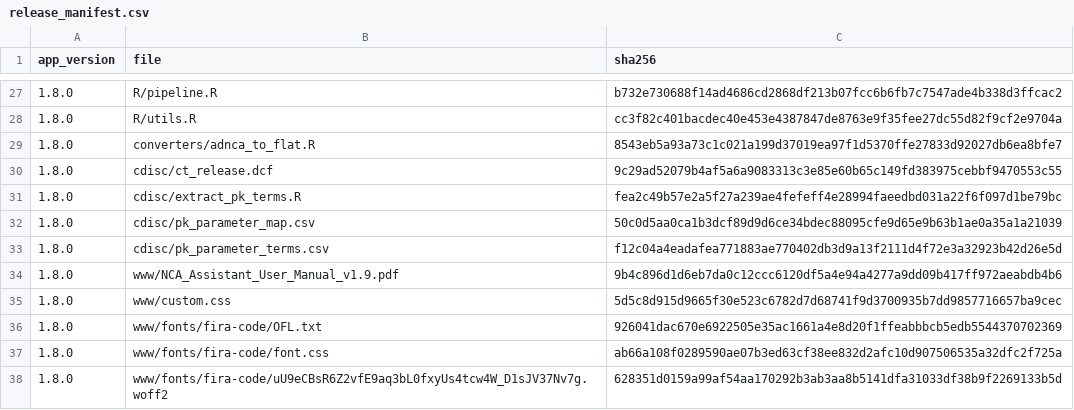
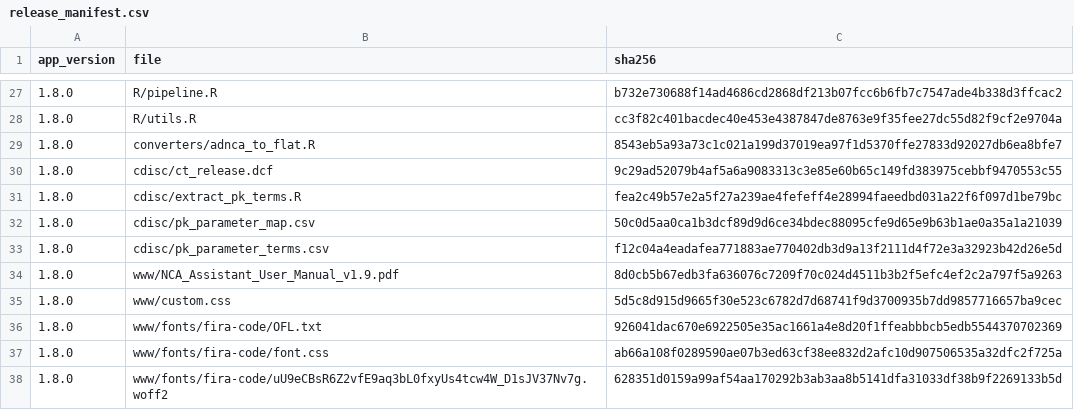
Before and after one commit to Robterheine/ncaassistant, a CSV file: validation/release_manifest.csv, drawn as a sheet; only a part is shown, gaps mark what is left out.

```diff
--- a/validation/release_manifest.csv
+++ b/validation/release_manifest.csv
@@ -33,3 +33,3 @@
 "1.8.0","cdisc/pk_parameter_terms.csv","f12c04a4eadafea771883ae770402db3d9a13f2111d4f72e3a32923b42d26e5d"
-"1.8.0","www/NCA_Assistant_User_Manual_v1.9.pdf","9b4c896d1d6eb7da0c12ccc6120df5a4e94a4277a9dd09b417ff972aeabdb4b6"
+"1.8.0","www/NCA_Assistant_User_Manual_v1.9.pdf","8d0cb5b67edb3fa636076c7209f70c024d4511b3b2f5efc4ef2c2a797f5a9263"
 "1.8.0","www/custom.css","5d5c8d915d9665f30e523c6782d7d68741f9d3700935b7dd9857716657ba9cec"
```
Also changed, not shown: 3 other files.
